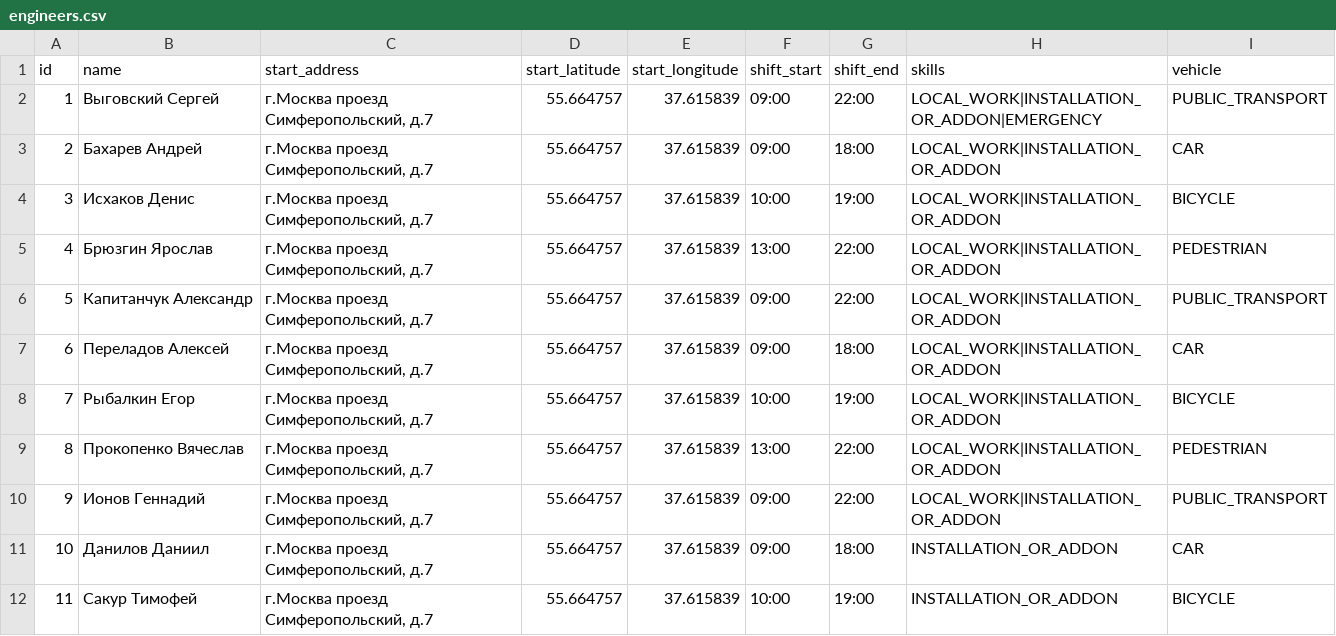
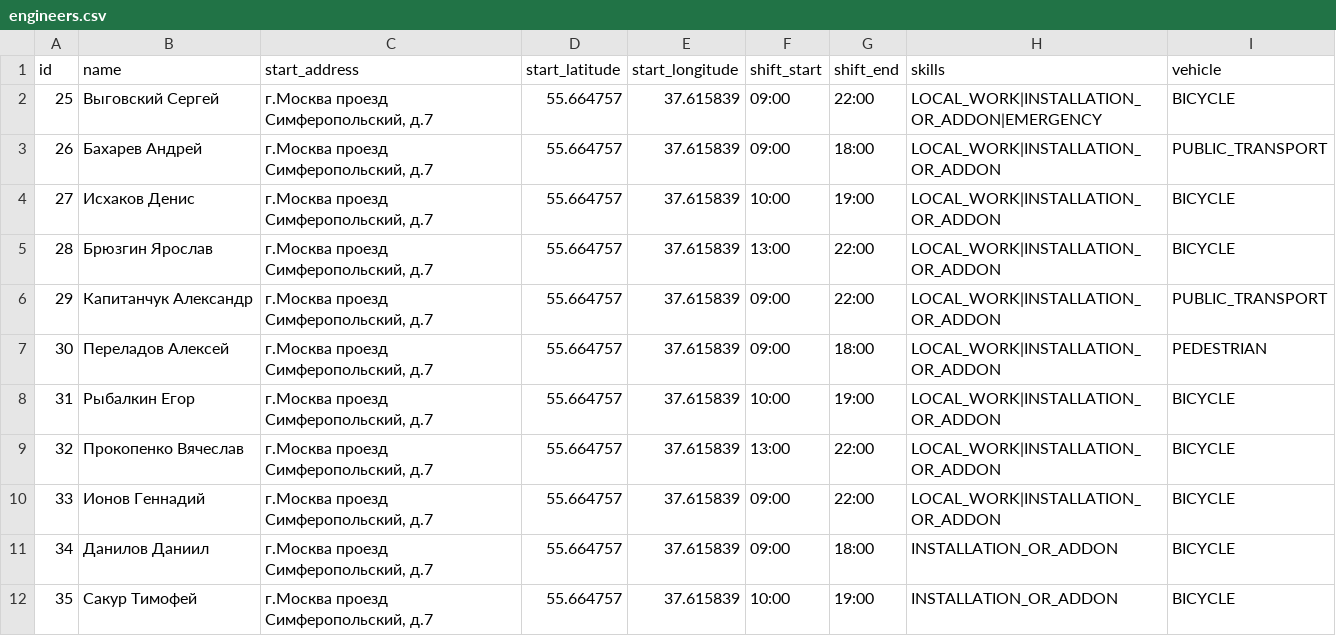
Before and after one commit to SeenSeey/Beeline-TimeWindow-Routing, a CSV file: server/src/main/resources/demo/dataset/yugo-centr/engineers.csv, drawn as a sheet.

```diff
--- a/server/src/main/resources/demo/dataset/yugo-centr/engineers.csv
+++ b/server/src/main/resources/demo/dataset/yugo-centr/engineers.csv
@@ -1,12 +1,12 @@
 id;name;start_address;start_latitude;start_longitude;shift_start;shift_end;skills;vehicle
-1;Выговский Сергей;г.Москва проезд Симферопольский, д.7;55.664757;37.615839;09:00;22:00;LOCAL_WORK|INSTALLATION_OR_ADDON|EMERGENCY;PUBLIC_TRANSPORT
-2;Бахарев Андрей;г.Москва проезд Симферопольский, д.7;55.664757;37.615839;09:00;18:00;LOCAL_WORK|INSTALLATION_OR_ADDON;CAR
-3;Исхаков Денис;г.Москва проезд Симферопольский, д.7;55.664757;37.615839;10:00;19:00;LOCAL_WORK|INSTALLATION_OR_ADDON;BICYCLE
-4;Брюзгин Ярослав;г.Москва проезд Симферопольский, д.7;55.664757;37.615839;13:00;22:00;LOCAL_WORK|INSTALLATION_OR_ADDON;PEDESTRIAN
-5;Капитанчук Александр;г.Москва проезд Симферопольский, д.7;55.664757;37.615839;09:00;22:00;LOCAL_WORK|INSTALLATION_OR_ADDON;PUBLIC_TRANSPORT
-6;Переладов Алексей;г.Москва проезд Симферопольский, д.7;55.664757;37.615839;09:00;18:00;LOCAL_WORK|INSTALLATION_OR_ADDON;CAR
-7;Рыбалкин Егор;г.Москва проезд Симферопольский, д.7;55.664757;37.615839;10:00;19:00;LOCAL_WORK|INSTALLATION_OR_ADDON;BICYCLE
-8;Прокопенко Вячеслав;г.Москва проезд Симферопольский, д.7;55.664757;37.615839;13:00;22:00;LOCAL_WORK|INSTALLATION_OR_ADDON;PEDESTRIAN
-9;Ионов Геннадий;г.Москва проезд Симферопольский, д.7;55.664757;37.615839;09:00;22:00;LOCAL_WORK|INSTALLATION_OR_ADDON;PUBLIC_TRANSPORT
-10;Данилов Даниил;г.Москва проезд Симферопольский, д.7;55.664757;37.615839;09:00;18:00;INSTALLATION_OR_ADDON;CAR
-11;Сакур Тимофей;г.Москва проезд Симферопольский, д.7;55.664757;37.615839;10:00;19:00;INSTALLATION_OR_ADDON;BICYCLE
+25;Выговский Сергей;г.Москва проезд Симферопольский, д.7;55.664757;37.615839;09:00;22:00;LOCAL_WORK|INSTALLATION_OR_ADDON|EMERGENCY;BICYCLE
+26;Бахарев Андрей;г.Москва проезд Симферопольский, д.7;55.664757;37.615839;09:00;18:00;LOCAL_WORK|INSTALLATION_OR_ADDON;PUBLIC_TRANSPORT
+27;Исхаков Денис;г.Москва проезд Симферопольский, д.7;55.664757;37.615839;10:00;19:00;LOCAL_WORK|INSTALLATION_OR_ADDON;BICYCLE
+28;Брюзгин Ярослав;г.Москва проезд Симферопольский, д.7;55.664757;37.615839;13:00;22:00;LOCAL_WORK|INSTALLATION_OR_ADDON;BICYCLE
+29;Капитанчук Александр;г.Москва проезд Симферопольский, д.7;55.664757;37.615839;09:00;22:00;LOCAL_WORK|INSTALLATION_OR_ADDON;PUBLIC_TRANSPORT
+30;Переладов Алексей;г.Москва проезд Симферопольский, д.7;55.664757;37.615839;09:00;18:00;LOCAL_WORK|INSTALLATION_OR_ADDON;PEDESTRIAN
+31;Рыбалкин Егор;г.Москва проезд Симферопольский, д.7;55.664757;37.615839;10:00;19:00;LOCAL_WORK|INSTALLATION_OR_ADDON;BICYCLE
+32;Прокопенко Вячеслав;г.Москва проезд Симферопольский, д.7;55.664757;37.615839;13:00;22:00;LOCAL_WORK|INSTALLATION_OR_ADDON;BICYCLE
+33;Ионов Геннадий;г.Москва проезд Симферопольский, д.7;55.664757;37.615839;09:00;22:00;LOCAL_WORK|INSTALLATION_OR_ADDON;BICYCLE
+34;Данилов Даниил;г.Москва проезд Симферопольский, д.7;55.664757;37.615839;09:00;18:00;INSTALLATION_OR_ADDON;BICYCLE
+35;Сакур Тимофей;г.Москва проезд Симферопольский, д.7;55.664757;37.615839;10:00;19:00;INSTALLATION_OR_ADDON;BICYCLE
```
Also changed, not shown: server/src/main/resources/demo/dataset/yugo-centr/events.csv, server/src/main/resources/demo/dataset/yugo-vostok/engineers.csv, 12 other files.
